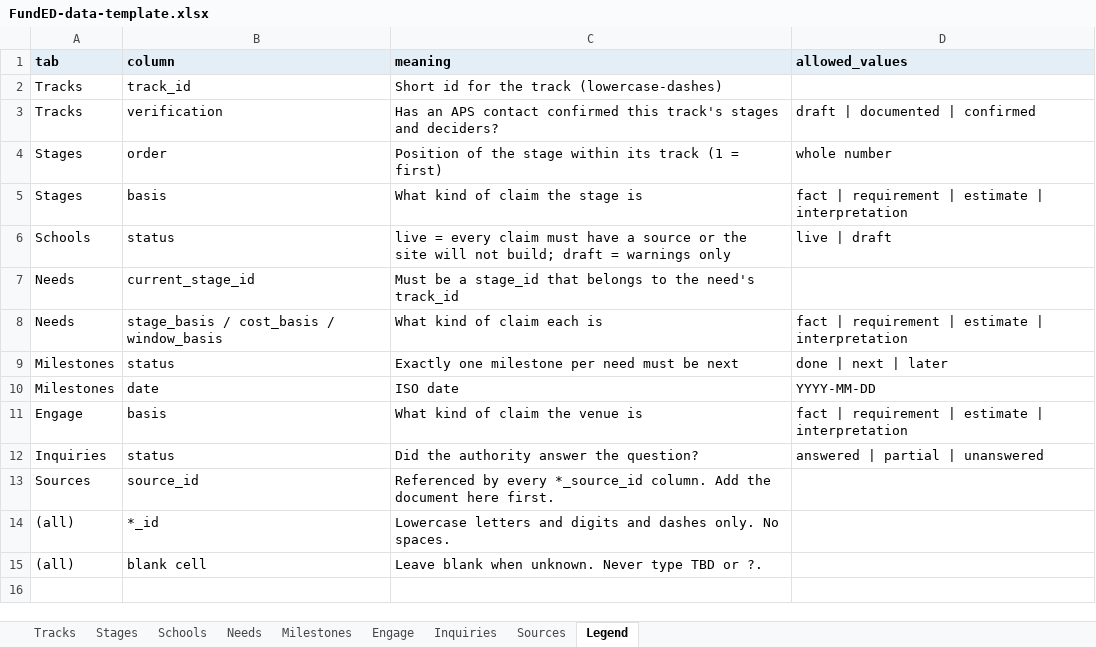
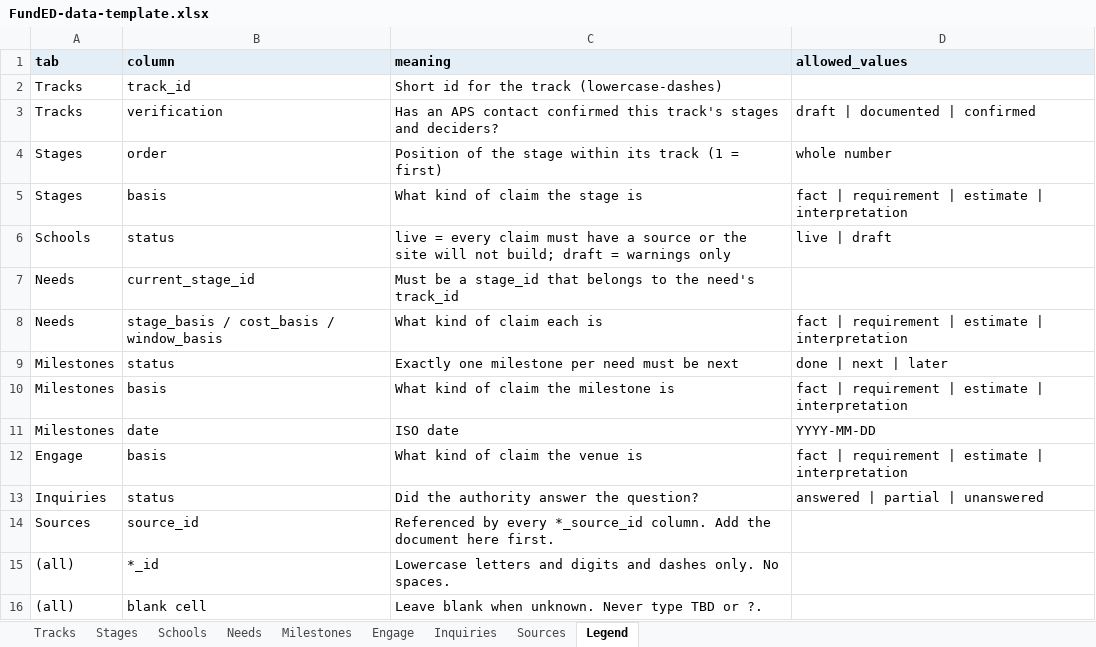
Before and after one commit to brabsmit/funded, an Excel workbook: data/FundED-data-template.xlsx, sheet Legend, drawn as a sheet; values as stored, in another font and other column widths than the file's, no borders; the diff names each change by its address in the sheet, - before the commit and + after, or states it on an @@ line.

```diff
--- a/data/FundED-data-template.xlsx (sheet Legend)
+++ b/data/FundED-data-template.xlsx (sheet Legend)
+row 10: Milestones | basis | What kind of claim the milestone is | fact | requirement | estimate | interpretation
```
Also changed, not shown: 2 other files.
